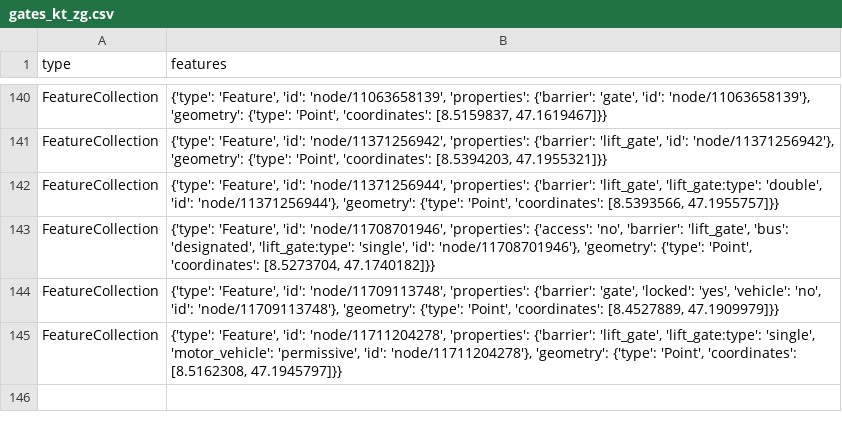
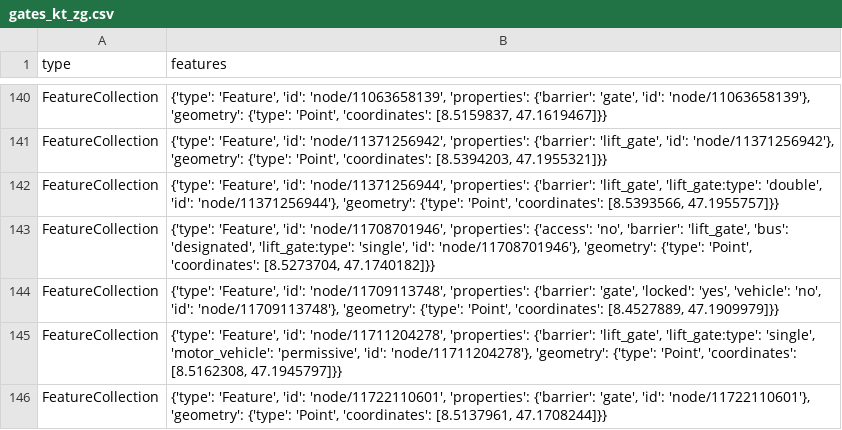
Before and after one commit to OpenBracketsCH/rescue-data, a CSV file: data/csv/access/gates/gates_kt_zg.csv, drawn as a sheet; only a part is shown, gaps mark what is left out; the diff names each change by its address in the sheet, - before the commit and + after, or states it on an @@ line.

```diff
--- a/data/csv/access/gates/gates_kt_zg.csv
+++ b/data/csv/access/gates/gates_kt_zg.csv
+row 146: FeatureCollection | {'type': 'Feature', 'id': 'node/11722110601', 'properties': {'barrier': 'gate', 'id': 'node/11722110601'}, 'geometry': {'type': 'Point', 'coordinates': [8.5137961, 47.1708244]}}
```
Also changed, not shown: data/csv/facilities/hospital/hospital_dispo_srz.csv, data/csv/facilities/hospital/hospital_kt_zh.csv, 9 other files.
